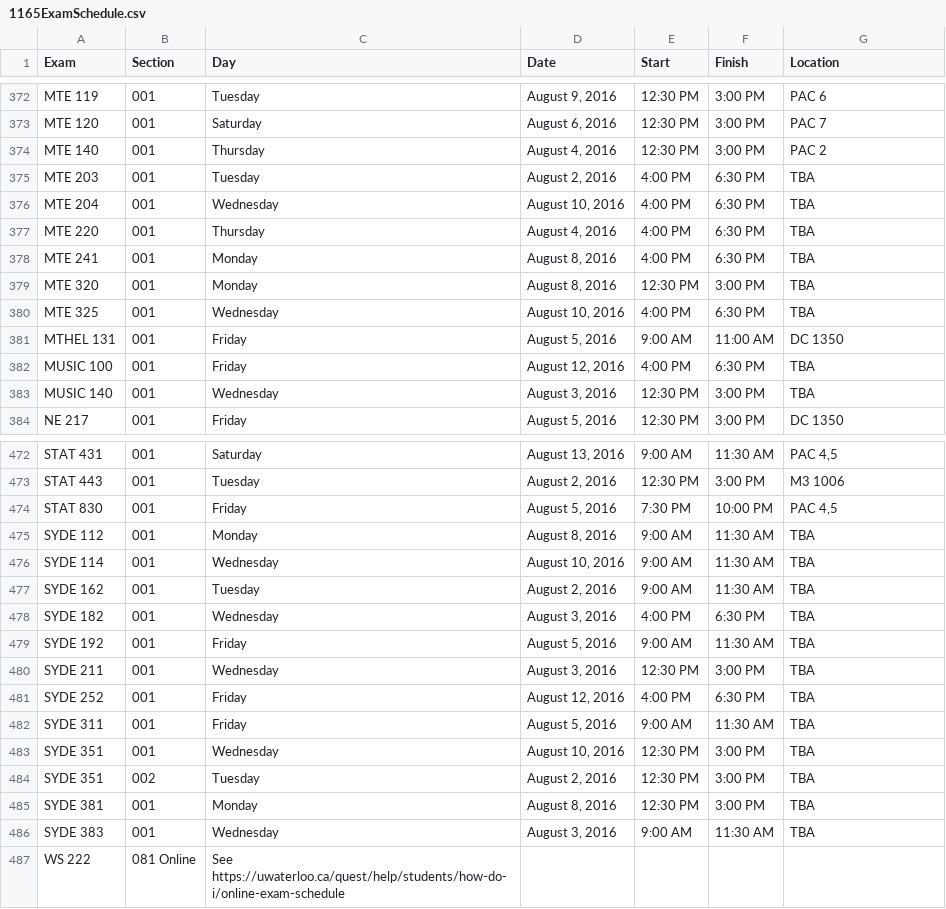
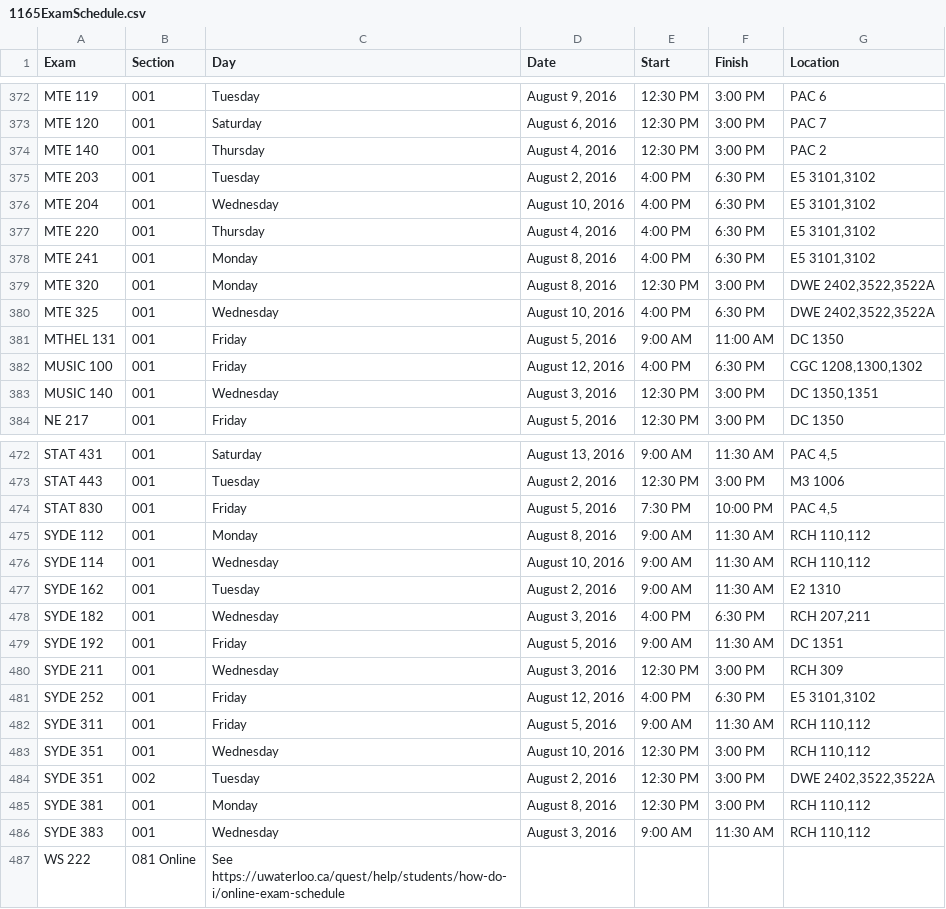
Before and after one commit to uWaterloo/Datasets, a CSV file: ExamSchedule/1165ExamSchedule.csv, drawn as a sheet; only a part is shown, gaps mark what is left out; the diff covers the shown part only.

```diff
--- a/ExamSchedule/1165ExamSchedule.csv
+++ b/ExamSchedule/1165ExamSchedule.csv
@@ -374,11 +376,11 @@ MTE 120,001,Saturday,"August 6, 2016",12:30 PM,3:00 PM,PAC 7,,,,,,,,,,
 MTE 140,001,Thursday,"August 4, 2016",12:30 PM,3:00 PM,PAC 2,,,,,,,,,,
-MTE 203,001,Tuesday,"August 2, 2016",4:00 PM,6:30 PM,TBA,,,,,,,,,,
-MTE 204,001,Wednesday,"August 10, 2016",4:00 PM,6:30 PM,TBA,,,,,,,,,,
-MTE 220,001,Thursday,"August 4, 2016",4:00 PM,6:30 PM,TBA,,,,,,,,,,
-MTE 241,001,Monday,"August 8, 2016",4:00 PM,6:30 PM,TBA,,,,,,,,,,
-MTE 320,001,Monday,"August 8, 2016",12:30 PM,3:00 PM,TBA,,,,,,,,,,
-MTE 325,001,Wednesday,"August 10, 2016",4:00 PM,6:30 PM,TBA,,,,,,,,,,
+MTE 203,001,Tuesday,"August 2, 2016",4:00 PM,6:30 PM,"E5 3101,3102",,,,,,,,,,
+MTE 204,001,Wednesday,"August 10, 2016",4:00 PM,6:30 PM,"E5 3101,3102",,,,,,,,,,
+MTE 220,001,Thursday,"August 4, 2016",4:00 PM,6:30 PM,"E5 3101,3102",,,,,,,,,,
+MTE 241,001,Monday,"August 8, 2016",4:00 PM,6:30 PM,"E5 3101,3102",,,,,,,,,,
+MTE 320,001,Monday,"August 8, 2016",12:30 PM,3:00 PM,"DWE 2402,3522,3522A",,,,,,,,,,
+MTE 325,001,Wednesday,"August 10, 2016",4:00 PM,6:30 PM,"DWE 2402,3522,3522A",,,,,,,,,,
 MTHEL 131,001,Friday,"August 5, 2016",9:00 AM,11:00 AM,DC 1350,,,,,,,,,,
-MUSIC 100,001,Friday,"August 12, 2016",4:00 PM,6:30 PM,TBA,,,,,,,,,,
-MUSIC 140,001,Wednesday,"August 3, 2016",12:30 PM,3:00 PM,TBA,,,,,,,,,,
+MUSIC 100,001,Friday,"August 12, 2016",4:00 PM,6:30 PM,"CGC 1208,1300,1302",,,,,,,,,,
+MUSIC 140,001,Wednesday,"August 3, 2016",12:30 PM,3:00 PM,"DC 1350,1351",,,,,,,,,,
 NE 217,001,Friday,"August 5, 2016",12:30 PM,3:00 PM,DC 1350,,,,,,,,,,
@@ -474,14 +476,14 @@ STAT 443,001,Tuesday,"August 2, 2016",12:30 PM,3:00 PM,M3 1006,,,,,,,,,,
 STAT 830,001,Friday,"August 5, 2016",7:30 PM,10:00 PM,"PAC 4,5",,,,,,,,,,
-SYDE 112,001,Monday,"August 8, 2016",9:00 AM,11:30 AM,TBA,,,,,,,,,,
-SYDE 114,001,Wednesday,"August 10, 2016",9:00 AM,11:30 AM,TBA,,,,,,,,,,
-SYDE 162,001,Tuesday,"August 2, 2016",9:00 AM,11:30 AM,TBA,,,,,,,,,,
-SYDE 182,001,Wednesday,"August 3, 2016",4:00 PM,6:30 PM,TBA,,,,,,,,,,
-SYDE 192,001,Friday,"August 5, 2016",9:00 AM,11:30 AM,TBA,,,,,,,,,,
-SYDE 211,001,Wednesday,"August 3, 2016",12:30 PM,3:00 PM,TBA,,,,,,,,,,
-SYDE 252,001,Friday,"August 12, 2016",4:00 PM,6:30 PM,TBA,,,,,,,,,,
-SYDE 311,001,Friday,"August 5, 2016",9:00 AM,11:30 AM,TBA,,,,,,,,,,
-SYDE 351,001,Wednesday,"August 10, 2016",12:30 PM,3:00 PM,TBA,,,,,,,,,,
-SYDE 351,002,Tuesday,"August 2, 2016",12:30 PM,3:00 PM,TBA,,,,,,,,,,
-SYDE 381,001,Monday,"August 8, 2016",12:30 PM,3:00 PM,TBA,,,,,,,,,,
-SYDE 383,001,Wednesday,"August 3, 2016",9:00 AM,11:30 AM,TBA,,,,,,,,,,
+SYDE 112,001,Monday,"August 8, 2016",9:00 AM,11:30 AM,"RCH 110,112",,,,,,,,,,
+SYDE 114,001,Wednesday,"August 10, 2016",9:00 AM,11:30 AM,"RCH 110,112",,,,,,,,,,
+SYDE 162,001,Tuesday,"August 2, 2016",9:00 AM,11:30 AM,E2 1310,,,,,,,,,,
+SYDE 182,001,Wednesday,"August 3, 2016",4:00 PM,6:30 PM,"RCH 207,211",,,,,,,,,,
+SYDE 192,001,Friday,"August 5, 2016",9:00 AM,11:30 AM,DC 1351,,,,,,,,,,
+SYDE 211,001,Wednesday,"August 3, 2016",12:30 PM,3:00 PM,RCH 309,,,,,,,,,,
+SYDE 252,001,Friday,"August 12, 2016",4:00 PM,6:30 PM,"E5 3101,3102",,,,,,,,,,
+SYDE 311,001,Friday,"August 5, 2016",9:00 AM,11:30 AM,"RCH 110,112",,,,,,,,,,
+SYDE 351,001,Wednesday,"August 10, 2016",12:30 PM,3:00 PM,"RCH 110,112",,,,,,,,,,
+SYDE 351,002,Tuesday,"August 2, 2016",12:30 PM,3:00 PM,"DWE 2402,3522,3522A",,,,,,,,,,
+SYDE 381,001,Monday,"August 8, 2016",12:30 PM,3:00 PM,"RCH 110,112",,,,,,,,,,
+SYDE 383,001,Wednesday,"August 3, 2016",9:00 AM,11:30 AM,"RCH 110,112",,,,,,,,,,
 WS 222,081 Online,See https://uwaterloo.ca/quest/help/students/how-do-i/online-exam-schedule,,,,,,,,,,,,,,
```
Also changed, not shown: 93 edited cells elsewhere in this file.
